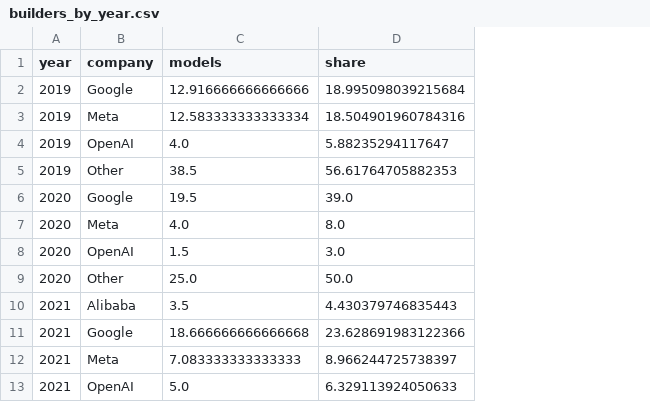
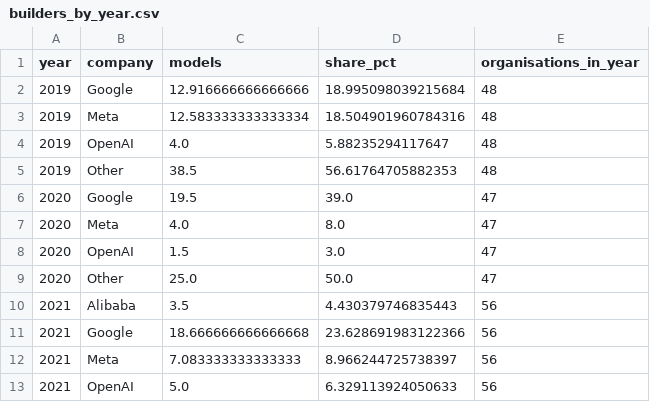
Before and after one commit to khaichau-coding/DVN-ai-concentration, a CSV file: data/processed/builders_by_year.csv, drawn as a sheet; only a part is shown; the diff names each change by its address in the sheet, - before the commit and + after, or states it on an @@ line.

```diff
--- a/data/processed/builders_by_year.csv
+++ b/data/processed/builders_by_year.csv
+column E (organisations_in_year), rows 2-13: 48 | 48 | 48 | 48 | 47 | 47 | 47 | 47 | 56 | 56 | 56 | 56
-D1: share
+D1: share_pct
```
Also changed, not shown: data/processed/chips_owned_by_quarter.csv, data/processed/leaders_by_year.csv, 14 other files.
